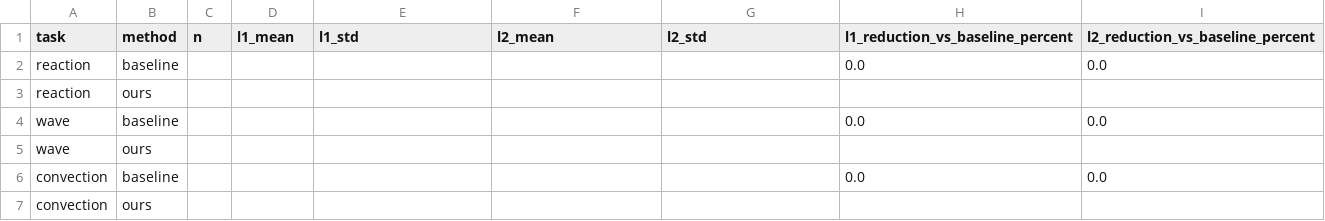
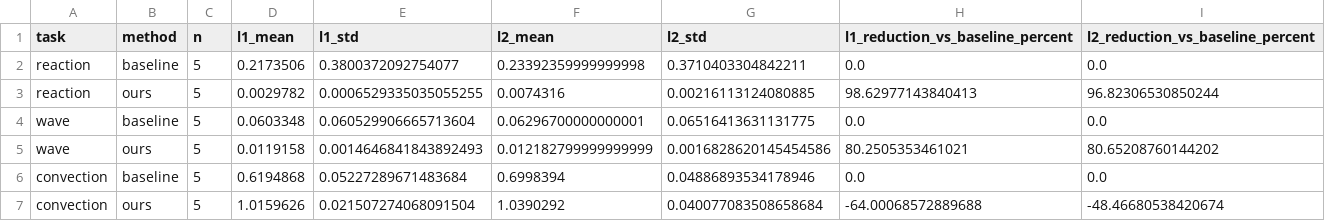
Before and after one commit to HotGirlllllllll/RoPINN-main-3, a CSV file: results/paper/tables/seed_summary.csv, drawn as a sheet.

```diff
--- a/results/paper/tables/seed_summary.csv
+++ b/results/paper/tables/seed_summary.csv
@@ -1,7 +1,7 @@
 task,method,n,l1_mean,l1_std,l2_mean,l2_std,l1_reduction_vs_baseline_percent,l2_reduction_vs_baseline_percent
-reaction,baseline,,,,,,0.0,0.0
-reaction,ours,,,,,,,
-wave,baseline,,,,,,0.0,0.0
-wave,ours,,,,,,,
-convection,baseline,,,,,,0.0,0.0
-convection,ours,,,,,,,
+reaction,baseline,5,0.2173506,0.3800372092754077,0.23392359999999998,0.3710403304842211,0.0,0.0
+reaction,ours,5,0.0029782,0.0006529335035055255,0.0074316,0.00216113124080885,98.62977143840413,96.82306530850244
+wave,baseline,5,0.0603348,0.060529906665713604,0.06296700000000001,0.06516413631131775,0.0,0.0
+wave,ours,5,0.0119158,0.0014646841843892493,0.012182799999999999,0.0016828620145454586,80.2505353461021,80.65208760144202
+convection,baseline,5,0.6194868,0.05227289671483684,0.6998394,0.04886893534178946,0.0,0.0
+convection,ours,5,1.0159626,0.021507274068091504,1.0390292,0.040077083508658684,-64.00068572889688,-48.46680538420674
```
Also changed, not shown: 4 other files.
